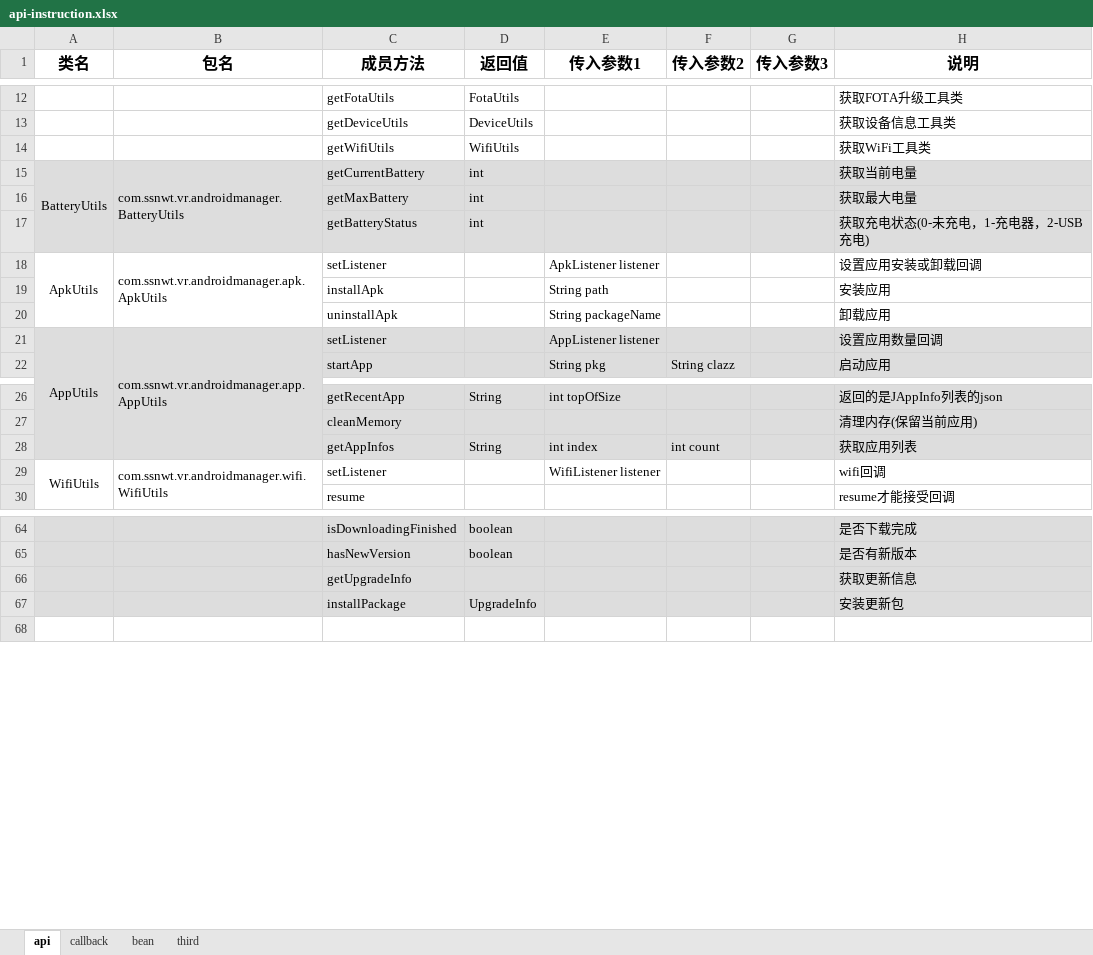
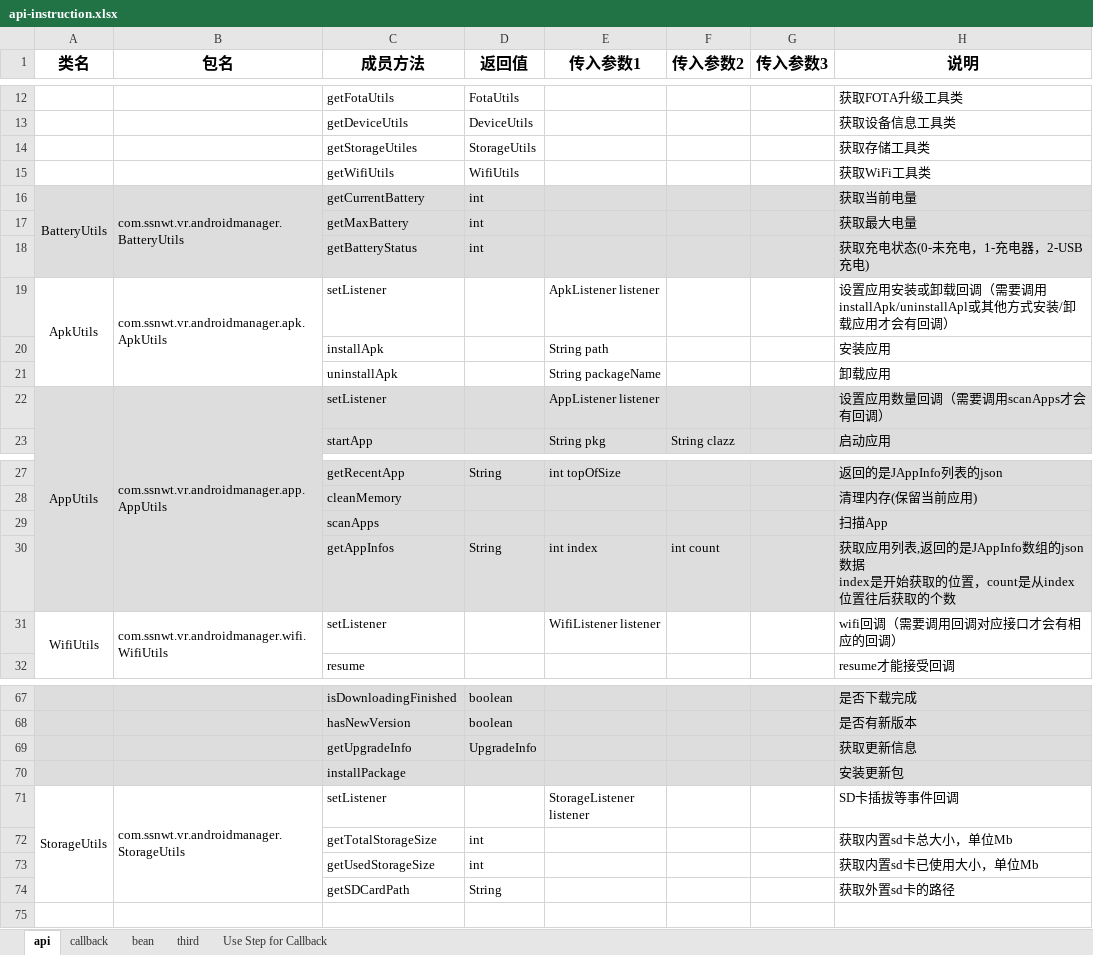
Before and after one commit to ETS-Android5/svr_plugin_android_interface, an Excel workbook: api-instruction.xlsx, sheet api, drawn as a sheet; only a part is shown, gaps mark what is left out; values as stored, in another font and other column widths than the file's, no borders; addresses are those after the commit; ↵ is a line break in a cell; the diff covers the shown part only; the diff names each change by its address in the sheet, - before the commit and + after, or states it on an @@ line.

```diff
--- a/api-instruction.xlsx (sheet api)
+++ b/api-instruction.xlsx (sheet api)
+sheet tab: Use Step for Callback
+row 14:  |  | getStorageUtiles | StorageUtils |  |  |  | 获取存储工具类
-H19 (说明): 设置应用安装或卸载回调
+H19 (说明): 设置应用安装或卸载回调（需要调用installApk/uninstallApl或其他方式安装/卸载应用才会有回调）
-H22 (说明): 设置应用数量回调
+H22 (说明): 设置应用数量回调（需要调用scanApps才会有回调）
+row 29:  |  | scanApps |  |  |  |  | 扫描App
-H30 (说明): 获取应用列表
+H30 (说明): 获取应用列表,返回的是JAppInfo数组的json数据 ↵ index是开始获取的位置，count是从index位置往后获取的个数
-H31 (说明): wifi回调
+H31 (说明): wifi回调（需要调用回调对应接口才会有相应的回调）
-D69 (返回值): (empty)
+D69 (返回值): UpgradeInfo
-D70 (返回值): UpgradeInfo
+D70 (返回值): (empty)
+row 71: StorageUtils | com.ssnwt.vr.androidmanager.StorageUtils | setListener |  | StorageListener listener |  |  | SD卡插拔等事件回调
+row 72:  |  | getTotalStorageSize | int |  |  |  | 获取内置sd卡总大小，单位Mb
+row 73:  |  | getUsedStorageSize | int |  |  |  | 获取内置sd卡已使用大小，单位Mb
+row 74:  |  | getSDCardPath | String |  |  |  | 获取外置sd卡的路径
```
Also changed, not shown: 1 added row and 1 edited cell elsewhere in this sheet, sheet callback, charts or pictures, 59 other files.
